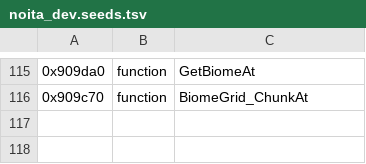
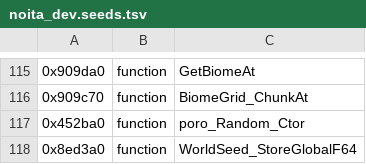
Before and after one commit to MarronFrui/noita-livemap, a TSV file: mapgen/re/noita_dev.seeds.tsv, drawn as a sheet; only a part is shown, gaps mark what is left out.

```diff
--- a/mapgen/re/noita_dev.seeds.tsv
+++ b/mapgen/re/noita_dev.seeds.tsv
@@ -116 +116,3 @@
 0x909c70	function	BiomeGrid_ChunkAt
+0x452ba0	function	poro_Random_Ctor
+0x8ed3a0	function	WorldSeed_StoreGlobalF64
```
Also changed, not shown: 8 other files.
